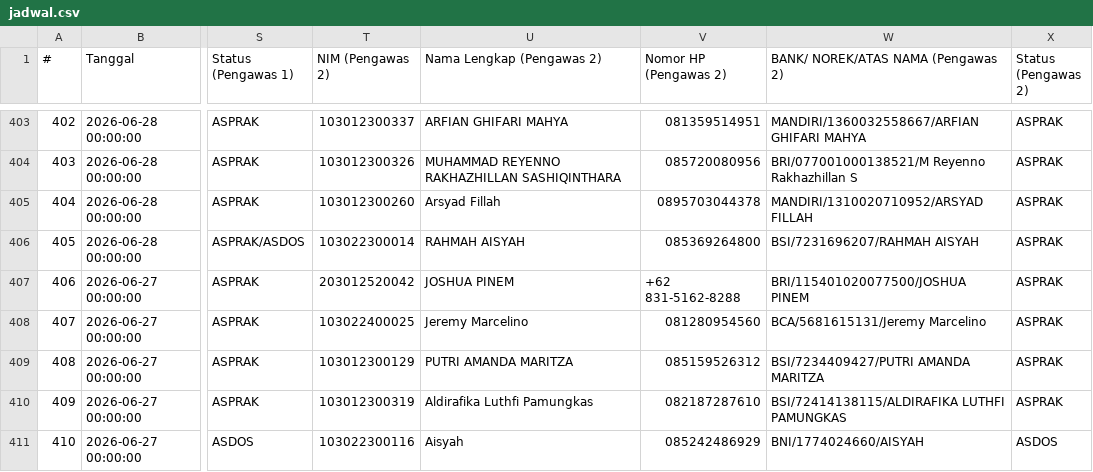
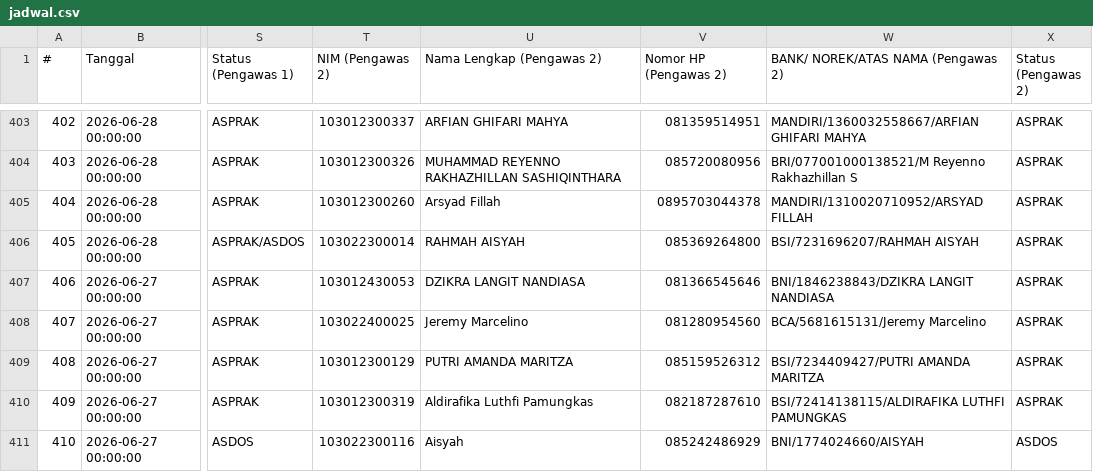
Before and after one commit to Fall-Llihc/Visualisasi-Jadwal-Pengawas, a CSV file: data/jadwal.csv, drawn as a sheet; only a part is shown, gaps mark what is left out; the diff covers the shown part only; the diff names each change by its address in the sheet, - before the commit and + after, or states it on an @@ line.

```diff
--- a/data/jadwal.csv
+++ b/data/jadwal.csv
-T407 (NIM (Pengawas 2)): 203012520042
+T407 (NIM (Pengawas 2)): 103012430053
-U407 (Nama Lengkap (Pengawas 2)): JOSHUA PINEM
+U407 (Nama Lengkap (Pengawas 2)): DZIKRA LANGIT NANDIASA
-V407 (Nomor HP (Pengawas 2)): +62 831-5162-8288
+V407 (Nomor HP (Pengawas 2)): 081366545646
-W407: BRI/115401020077500/JOSHUA PINEM
+W407: BNI/1846238843/DZIKRA LANGIT NANDIASA
```
Also changed, not shown: 21 edited cells elsewhere in this file, 1 other file.
